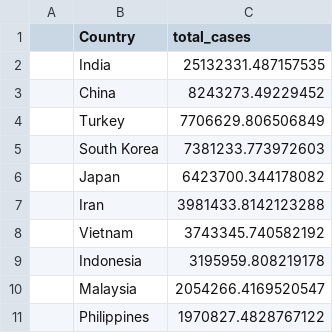
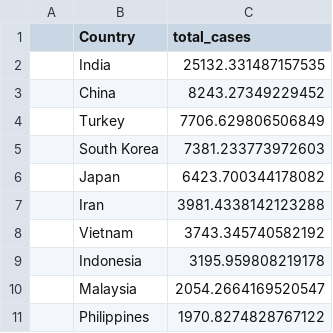
Before and after one commit to Jaga-droid/Covid_Data_StoryBoard, a CSV file: Resources/DataSet/Pie Slices/asia.csv, drawn as a sheet.

```diff
--- a/Resources/DataSet/Pie Slices/asia.csv
+++ b/Resources/DataSet/Pie Slices/asia.csv
@@ -1,11 +1,11 @@
 ,Country,total_cases
-,India,25132331.487157535
-,China,8243273.49229452
-,Turkey,7706629.806506849
-,South Korea,7381233.773972603
-,Japan,6423700.344178082
-,Iran,3981433.8142123288
-,Vietnam,3743345.740582192
-,Indonesia,3195959.808219178
-,Malaysia,2054266.4169520547
-,Philippines,1970827.4828767122
+,India,25132.331487157535
+,China,8243.27349229452
+,Turkey,7706.629806506849
+,South Korea,7381.233773972603
+,Japan,6423.700344178082
+,Iran,3981.4338142123288
+,Vietnam,3743.345740582192
+,Indonesia,3195.959808219178
+,Malaysia,2054.2664169520547
+,Philippines,1970.8274828767122
```
Also changed, not shown: Resources/DataSet/Pie Slices/africa.csv, Resources/DataSet/Pie Slices/europe.csv, 4 other files.
